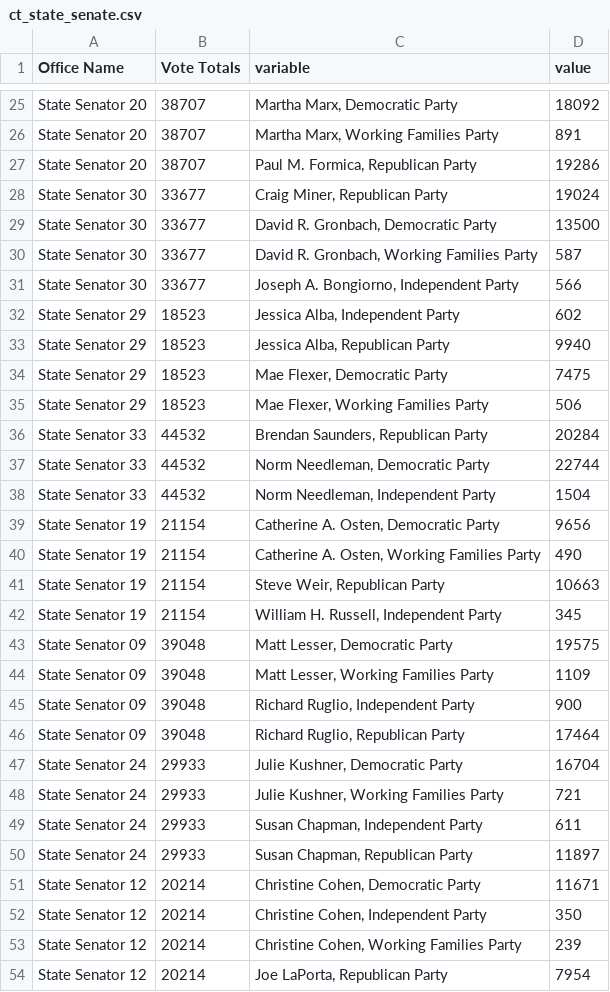
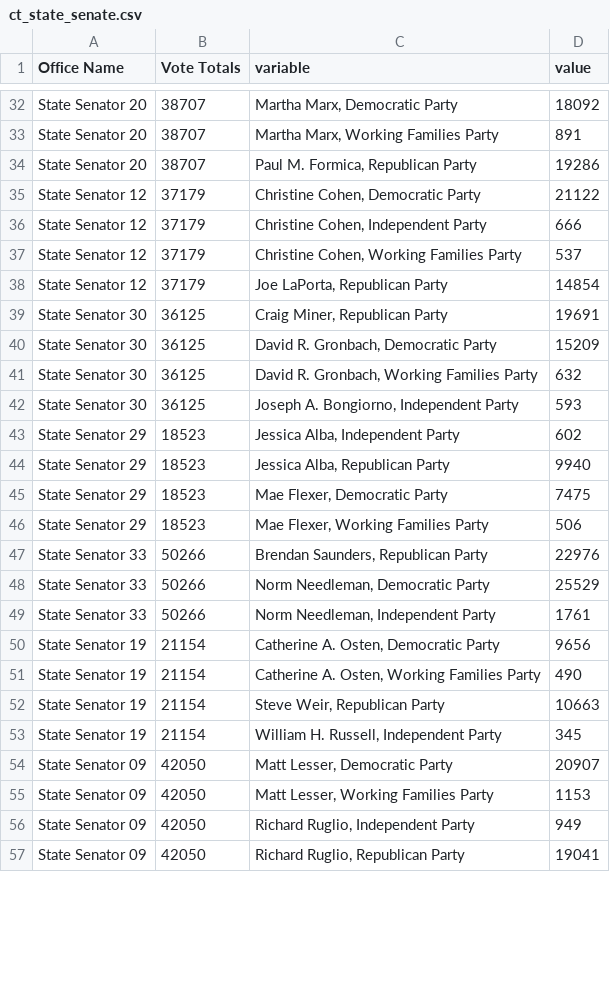
Before and after one commit to kpananjady/my-portfolio2, a CSV file: src/data/election_2020/ct_state_senate.csv, drawn as a sheet; only a part is shown, gaps mark what is left out; the diff covers the shown part only.

```diff
--- a/src/data/election_2020/ct_state_senate.csv
+++ b/src/data/election_2020/ct_state_senate.csv
@@ -27,6 +34,10 @@ State Senator 20,38707,"Martha Marx, Working Families Party",891
 State Senator 20,38707,"Paul M. Formica, Republican Party",19286
-State Senator 30,33677,"Craig Miner, Republican Party",19024
-State Senator 30,33677,"David R. Gronbach, Democratic Party",13500
-State Senator 30,33677,"David R. Gronbach, Working Families Party",587
-State Senator 30,33677,"Joseph A. Bongiorno, Independent Party",566
+State Senator 12,37179,"Christine Cohen, Democratic Party",21122
+State Senator 12,37179,"Christine Cohen, Independent Party",666
+State Senator 12,37179,"Christine Cohen, Working Families Party",537
+State Senator 12,37179,"Joe LaPorta, Republican Party",14854
+State Senator 30,36125,"Craig Miner, Republican Party",19691
+State Senator 30,36125,"David R. Gronbach, Democratic Party",15209
+State Senator 30,36125,"David R. Gronbach, Working Families Party",632
+State Senator 30,36125,"Joseph A. Bongiorno, Independent Party",593
 State Senator 29,18523,"Jessica Alba, Independent Party",602
@@ -35,5 +46,5 @@ State Senator 29,18523,"Mae Flexer, Democratic Party",7475
 State Senator 29,18523,"Mae Flexer, Working Families Party",506
-State Senator 33,44532,"Brendan Saunders, Republican Party",20284
-State Senator 33,44532,"Norm Needleman, Democratic Party",22744
-State Senator 33,44532,"Norm Needleman, Independent Party",1504
+State Senator 33,50266,"Brendan Saunders, Republican Party",22976
+State Senator 33,50266,"Norm Needleman, Democratic Party",25529
+State Senator 33,50266,"Norm Needleman, Independent Party",1761
 State Senator 19,21154,"Catherine A. Osten, Democratic Party",9656
@@ -42,13 +53,5 @@ State Senator 19,21154,"Steve Weir, Republican Party",10663
 State Senator 19,21154,"William H. Russell, Independent Party",345
-State Senator 09,39048,"Matt Lesser, Democratic Party",19575
-State Senator 09,39048,"Matt Lesser, Working Families Party",1109
-State Senator 09,39048,"Richard Ruglio, Independent Party",900
-State Senator 09,39048,"Richard Ruglio, Republican Party",17464
-State Senator 24,29933,"Julie Kushner, Democratic Party",16704
-State Senator 24,29933,"Julie Kushner, Working Families Party",721
-State Senator 24,29933,"Susan Chapman, Independent Party",611
-State Senator 24,29933,"Susan Chapman, Republican Party",11897
-State Senator 12,20214,"Christine Cohen, Democratic Party",11671
-State Senator 12,20214,"Christine Cohen, Independent Party",350
-State Senator 12,20214,"Christine Cohen, Working Families Party",239
-State Senator 12,20214,"Joe LaPorta, Republican Party",7954
+State Senator 09,42050,"Matt Lesser, Democratic Party",20907
+State Senator 09,42050,"Matt Lesser, Working Families Party",1153
+State Senator 09,42050,"Richard Ruglio, Independent Party",949
+State Senator 09,42050,"Richard Ruglio, Republican Party",19041
```
Also changed, not shown: 10 added rows, 3 removed rows and 54 edited cells elsewhere in this file, src/data/election_2020/ct_state_house.csv, src/data/election_2020/pres_turnout.csv, 15 other files.
